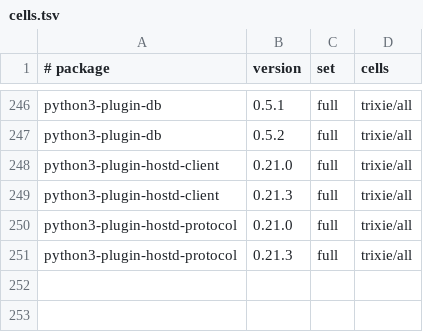
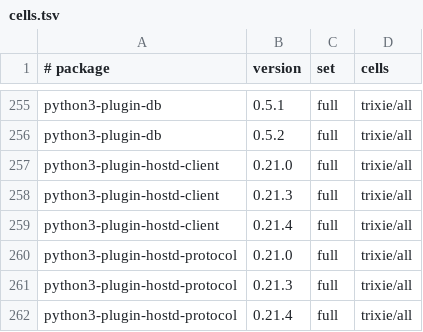
Before and after one commit to Open-Mixer/open-mixer.github.io, a TSV file: staging/deb/cells.tsv, drawn as a sheet; only a part is shown, gaps mark what is left out; the diff covers the shown part only; the diff names each change by its address in the sheet, - before the commit and + after, or states it on an @@ line.

Commit message:
staging/deb: publish staged ad4fbeba0068d0b97d9b78cae840618c13590b1a (plugin-hostd-protocol)

```diff
--- a/staging/deb/cells.tsv
+++ b/staging/deb/cells.tsv
+row 259: python3-plugin-hostd-client | 0.21.4 | full | trixie/all
+row 262: python3-plugin-hostd-protocol | 0.21.4 | full | trixie/all
```
Also changed, not shown: 9 added rows elsewhere in this file, 23 other files.
